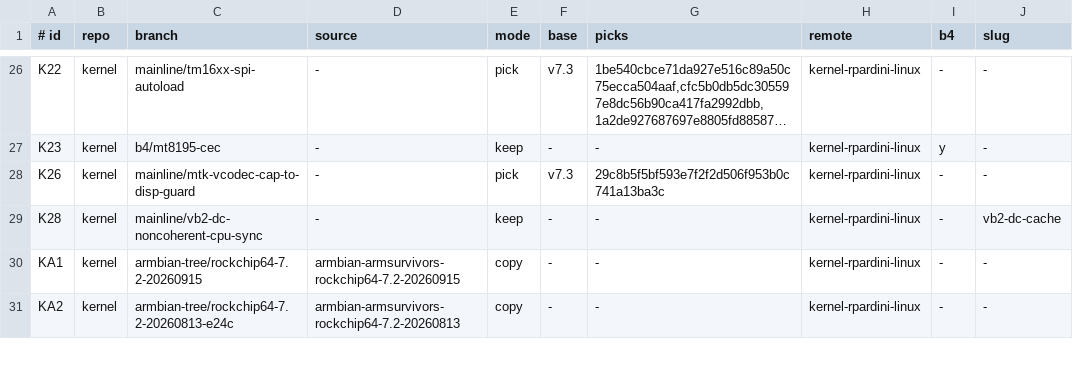
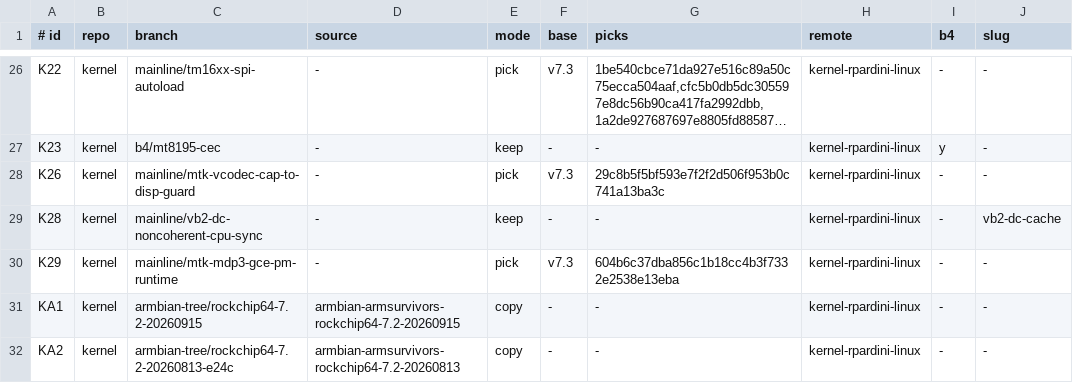
Before and after one commit to rpardini/linux, a TSV file: topics.tsv, drawn as a sheet; only a part is shown, gaps mark what is left out; long unchanged cells end in …; the diff names each change by its address in the sheet, - before the commit and + after, or states it on an @@ line.

```diff
--- a/topics.tsv
+++ b/topics.tsv
+row 30: K29 | kernel | mainline/mtk-mdp3-gce-pm-runtime | - | pick | v7.3 | 604b6c37dba856c1b18cc4b3f7332e2538e13eba | kernel-rpardini-linux | - | -
```
Also changed, not shown: 3 other files.
